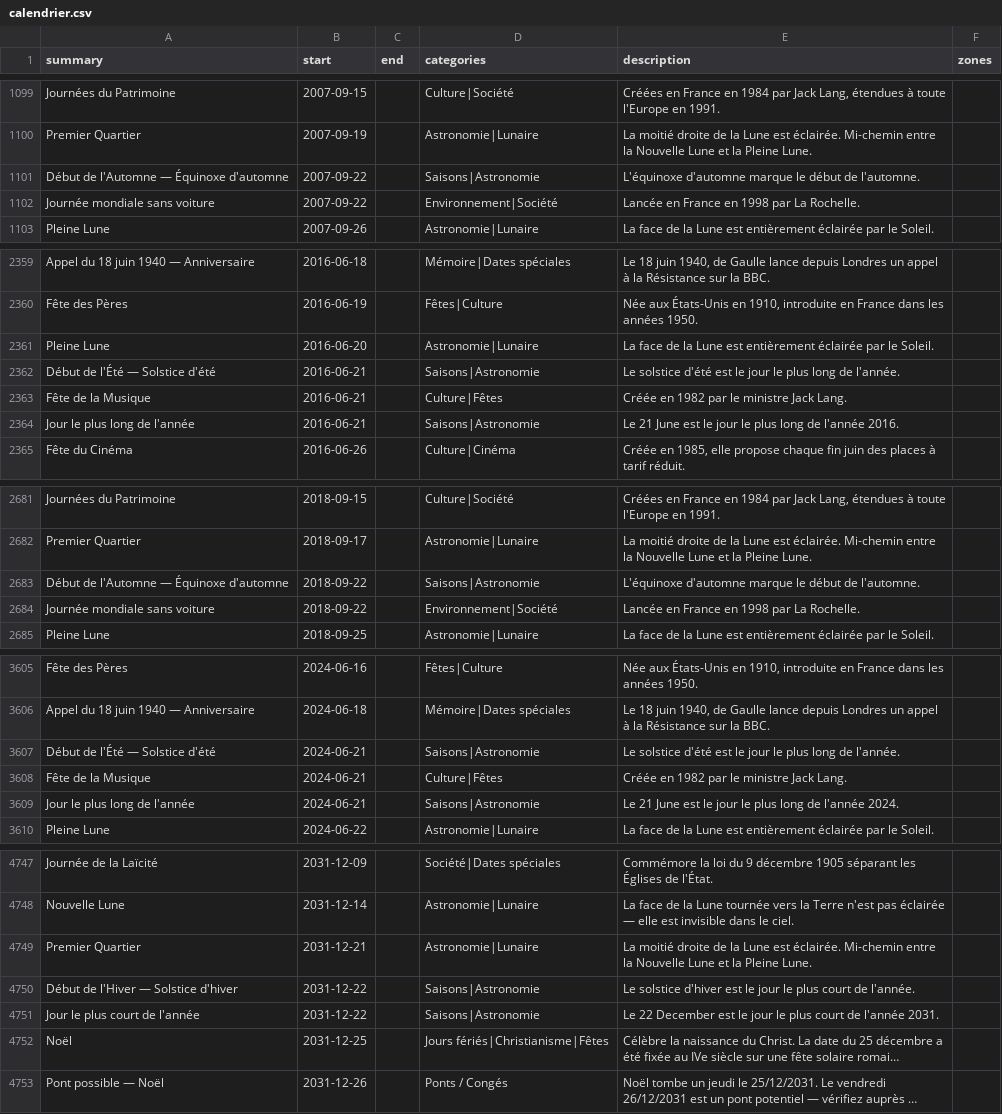
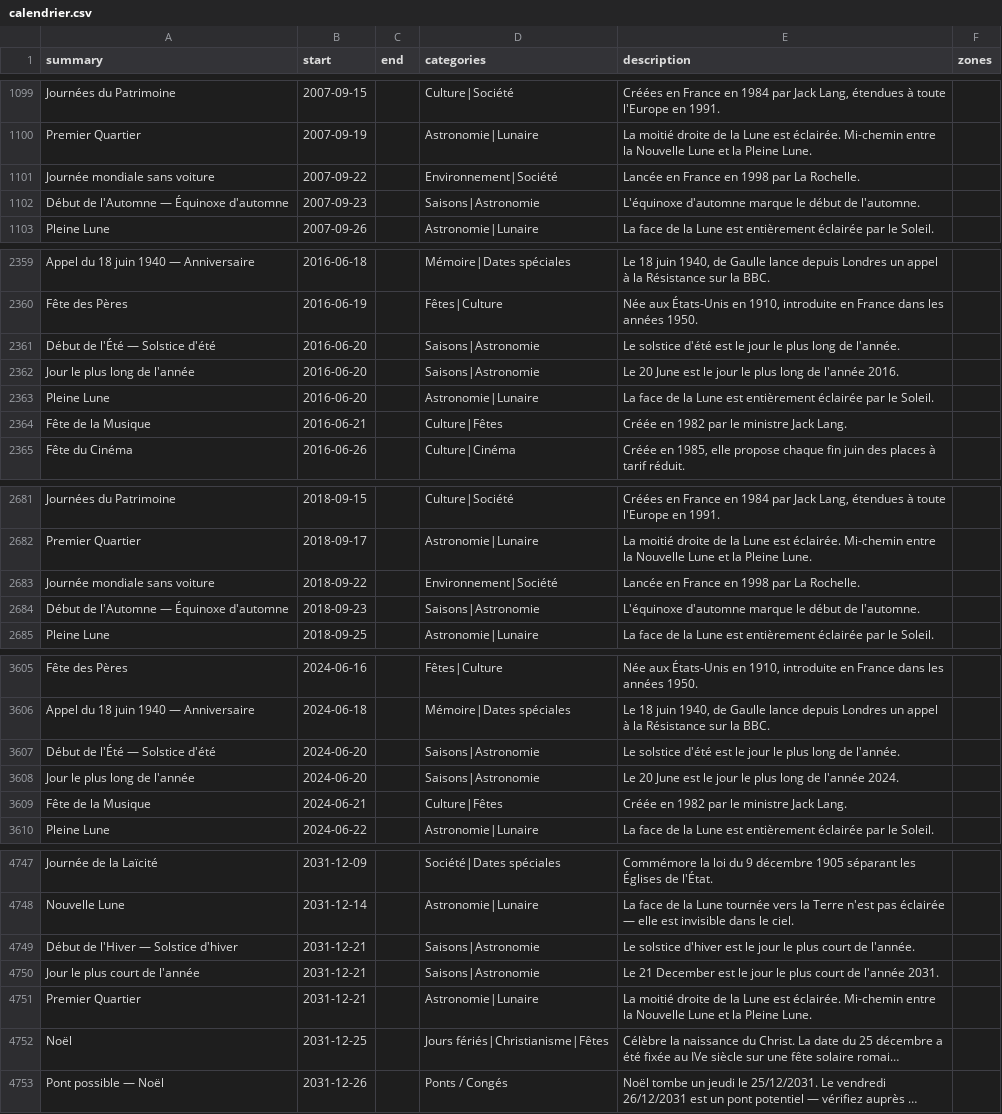
Before and after one commit to TiboTsr/calendrier-france-ics, a CSV file: calendrier.csv, drawn as a sheet; only a part is shown, gaps mark what is left out; long unchanged cells end in …; removed rows and columns are numbered as before the commit, all else as after; the diff covers the shown part only; the diff names each change by its address in the sheet, - before the commit and + after, or states it on an @@ line.

```diff
--- a/calendrier.csv
+++ b/calendrier.csv
-row 1101: Début de l'Automne — Équinoxe d'automne | 2007-09-22 |  | Saisons|Astronomie | L'équinoxe d'automne marque le début de l'automne.
+row 1102: Début de l'Automne — Équinoxe d'automne | 2007-09-23 |  | Saisons|Astronomie | L'équinoxe d'automne marque le début de l'automne.
+row 2361: Début de l'Été — Solstice d'été | 2016-06-20 |  | Saisons|Astronomie | Le solstice d'été est le jour le plus long de l'année.
+row 2362: Jour le plus long de l'année | 2016-06-20 |  | Saisons|Astronomie | Le 20 June est le jour le plus long de l'année 2016.
-row 2362: Début de l'Été — Solstice d'été | 2016-06-21 |  | Saisons|Astronomie | Le solstice d'été est le jour le plus long de l'année.
-row 2364: Jour le plus long de l'année | 2016-06-21 |  | Saisons|Astronomie | Le 21 June est le jour le plus long de l'année 2016.
-row 2683: Début de l'Automne — Équinoxe d'automne | 2018-09-22 |  | Saisons|Astronomie | L'équinoxe d'automne marque le début de l'automne.
+row 2684: Début de l'Automne — Équinoxe d'automne | 2018-09-23 |  | Saisons|Astronomie | L'équinoxe d'automne marque le début de l'automne.
-B3607 (start): 2024-06-21
+B3607 (start): 2024-06-20
+row 3608: Jour le plus long de l'année | 2024-06-20 |  | Saisons|Astronomie | Le 20 June est le jour le plus long de l'année 2024.
-row 3609: Jour le plus long de l'année | 2024-06-21 |  | Saisons|Astronomie | Le 21 June est le jour le plus long de l'année 2024.
+row 4749: Début de l'Hiver — Solstice d'hiver | 2031-12-21 |  | Saisons|Astronomie | Le solstice d'hiver est le jour le plus court de l'année.
+row 4750: Jour le plus court de l'année | 2031-12-21 |  | Saisons|Astronomie | Le 21 December est le jour le plus court de l'année 2031.
-row 4750: Début de l'Hiver — Solstice d'hiver | 2031-12-22 |  | Saisons|Astronomie | Le solstice d'hiver est le jour le plus court de l'année.
-row 4751: Jour le plus court de l'année | 2031-12-22 |  | Saisons|Astronomie | Le 22 December est le jour le plus court de l'année 2031.
```
Also changed, not shown: 2 added rows, 2 removed rows and 7 edited cells elsewhere in this file, 12 other files.
